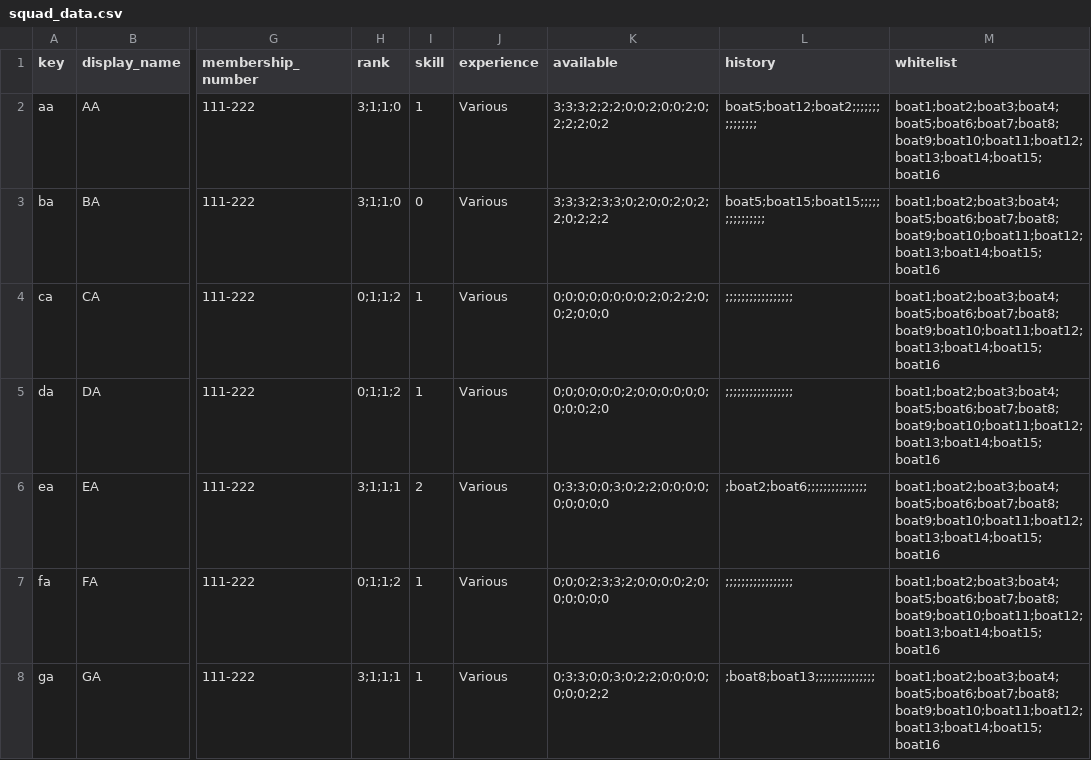
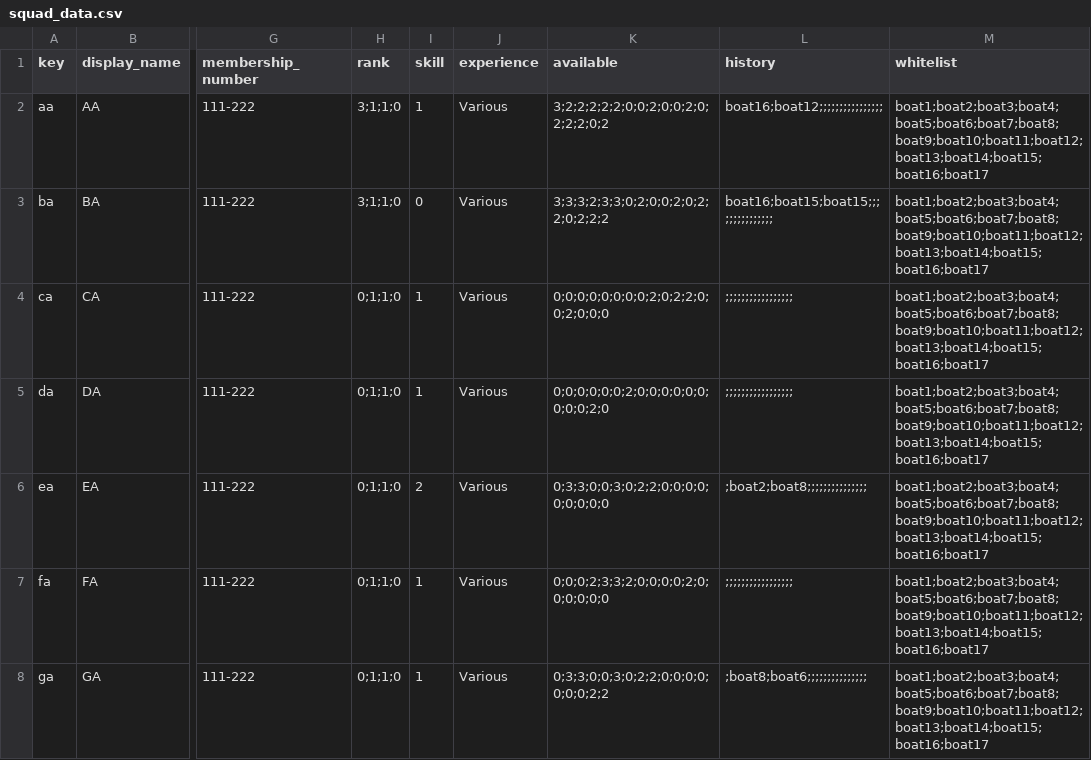
Before and after one commit to t3moses/JAWS, a CSV file: Libraries/Squad/data/squad_data.csv, drawn as a sheet; only a part is shown, gaps mark what is left out; the diff covers the shown part only; the diff names each change by its address in the sheet, - before the commit and + after, or states it on an @@ line.

```diff
--- a/Libraries/Squad/data/squad_data.csv
+++ b/Libraries/Squad/data/squad_data.csv
-K2 (available): 3;3;3;2;2;2;0;0;2;0;0;2;0;2;2;2;0;2
+K2 (available): 3;2;2;2;2;2;0;0;2;0;0;2;0;2;2;2;0;2
-L2 (history): boat5;boat12;boat2;;;;;;;;;;;;;;;
+L2 (history): boat16;boat12;;;;;;;;;;;;;;;;
-M2:M8 (whitelist): boat1;boat2;boat3;boat4;boat5;boat6;boat7;boat8;boat9;boat10;boat11;boat12;boat13;boat14;boat15;boat16
+M2:M8 (whitelist): boat1;boat2;boat3;boat4;boat5;boat6;boat7;boat8;boat9;boat10;boat11;boat12;boat13;boat14;boat15;boat16;boat17
-L3 (history): boat5;boat15;boat15;;;;;;;;;;;;;;;
+L3 (history): boat16;boat15;boat15;;;;;;;;;;;;;;;
-H4:H5 (rank): 0;1;1;2
+H4:H5 (rank): 0;1;1;0
-H6 (rank): 3;1;1;1
+H6 (rank): 0;1;1;0
-L6 (history): ;boat2;boat6;;;;;;;;;;;;;;;
+L6 (history): ;boat2;boat8;;;;;;;;;;;;;;;
-H7 (rank): 0;1;1;2
+H7 (rank): 0;1;1;0
-H8 (rank): 3;1;1;1
+H8 (rank): 0;1;1;0
-L8 (history): ;boat8;boat13;;;;;;;;;;;;;;;
+L8 (history): ;boat8;boat6;;;;;;;;;;;;;;;
```
Also changed, not shown: 1 added row and 148 edited cells elsewhere in this file, Libraries/Fleet/data/fleet_data.csv, 23 other files.
